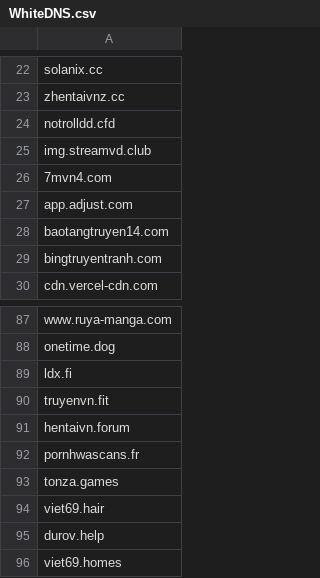
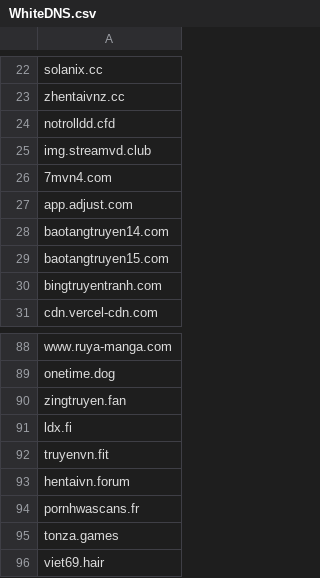
Before and after one commit to FlashStartDNS/dian, a CSV file: WhiteDNS.csv, drawn as a sheet; only a part is shown, gaps mark what is left out; the shorter side is filled out with more unchanged rows; the diff names each change by its address in the sheet, - before the commit and + after, or states it on an @@ line.

Commit message:
WhiteDNS.csv: Newly Seen Domains 87
baotangtruyen15.com, zingtruyen.fan

```diff
--- a/WhiteDNS.csv
+++ b/WhiteDNS.csv
+row 29: baotangtruyen15.com
+row 90: zingtruyen.fan
```
